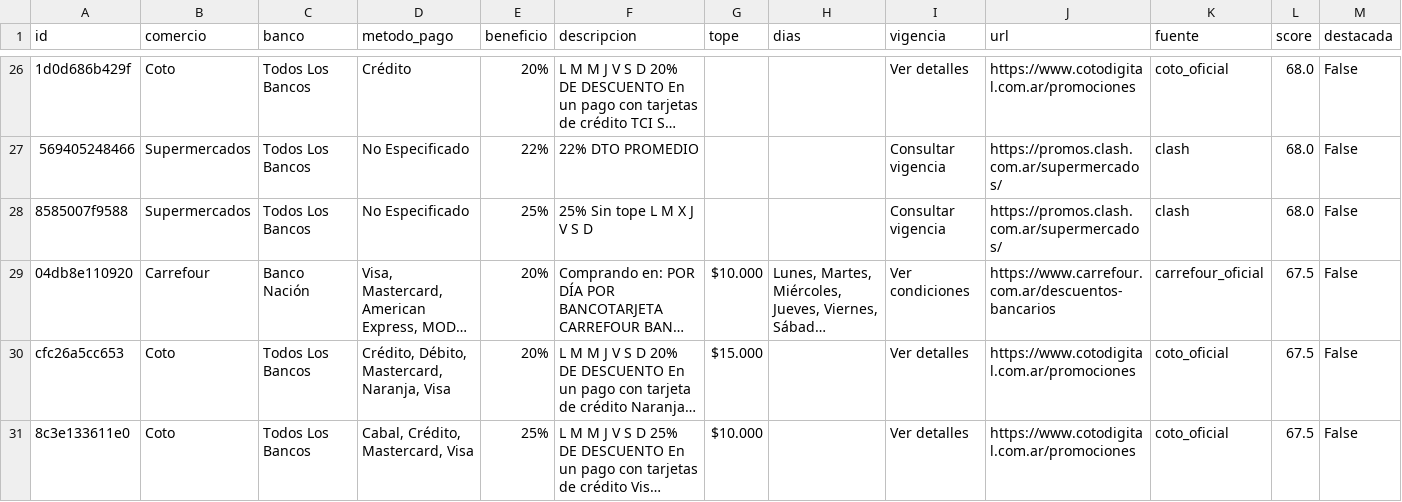
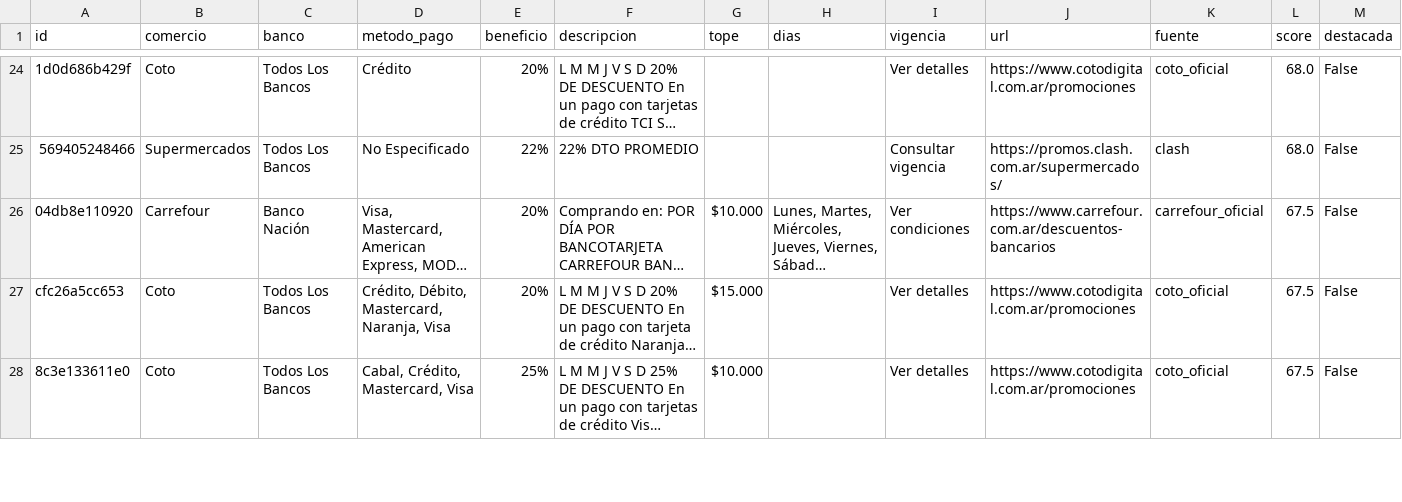
Before and after one commit to paprikacc/promos-argentina, a CSV file: data/promos.csv, drawn as a sheet; only a part is shown, gaps mark what is left out; long unchanged cells end in …; removed rows and columns are numbered as before the commit, all else as after; the diff covers the shown part only; the diff names each change by its address in the sheet, - before the commit and + after, or states it on an @@ line.

```diff
--- a/data/promos.csv
+++ b/data/promos.csv
-row 28: 8585007f9588 | Supermercados | Todos Los Bancos | No Especificado | 25% | 25% Sin tope L M X J V S D |  |  | Consultar vigencia | https://promos.clash.com.ar/supermercados/ | clash | 68.0 | False
```
Also changed, not shown: 4 added rows, 6 removed rows and 8 edited cells elsewhere in this file, 6 other files.
